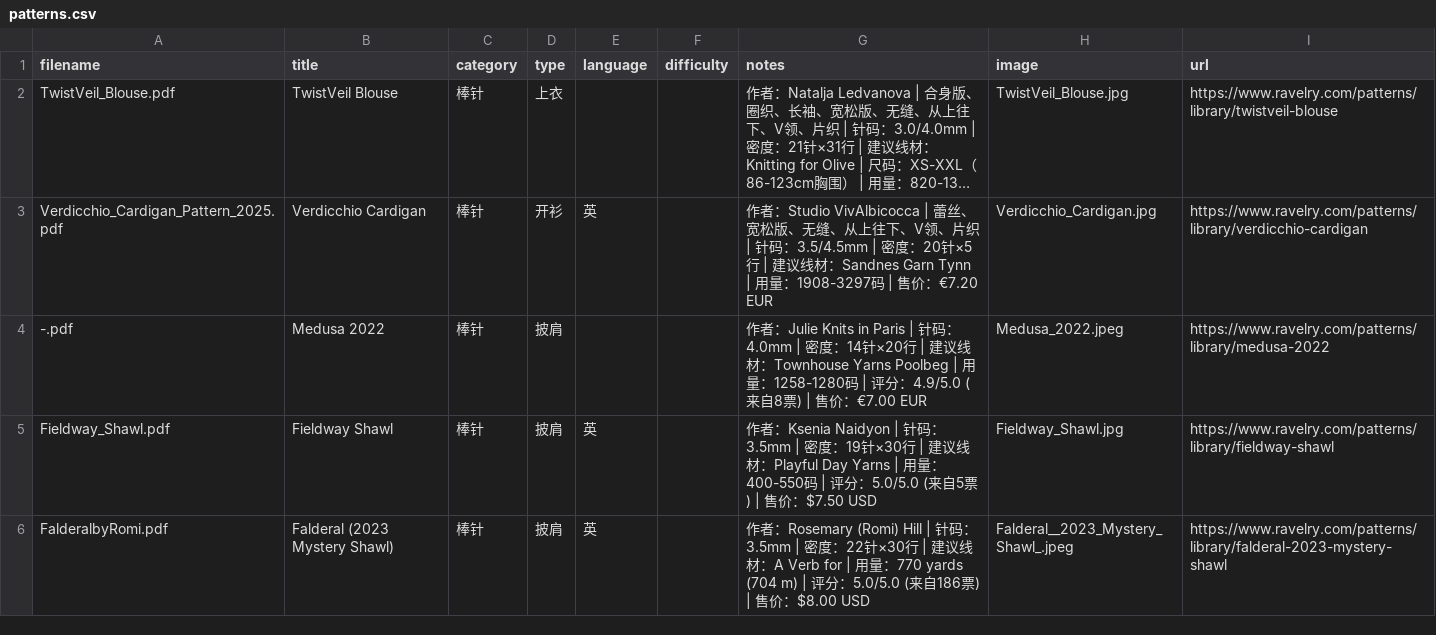
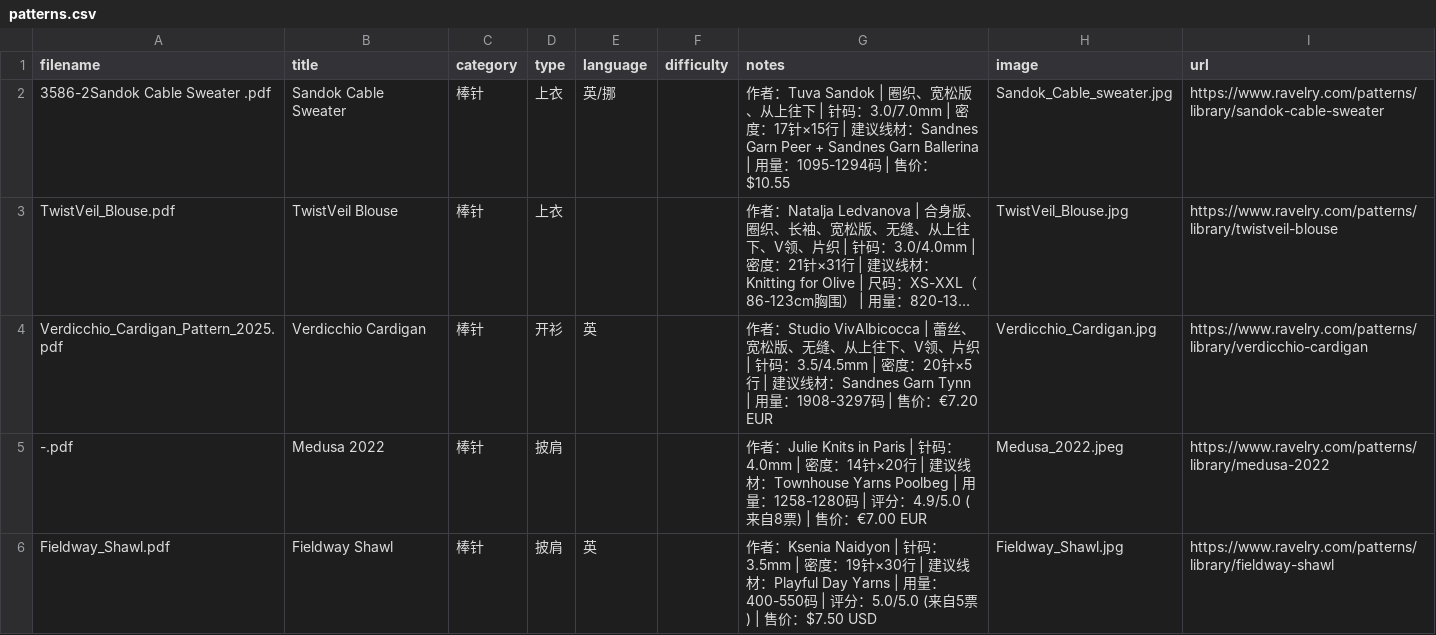
Before and after one commit to bluerock1005-cell/knitting-patterns, a CSV file: patterns.csv, drawn as a sheet; only a part is shown; the shorter side is filled out with more unchanged rows; long unchanged cells end in …; the diff names each change by its address in the sheet, - before the commit and + after, or states it on an @@ line.

```diff
--- a/patterns.csv
+++ b/patterns.csv
+row 2: 3586-2Sandok Cable Sweater .pdf | Sandok Cable Sweater | 棒针 | 上衣 | 英/挪 |  | 作者：Tuva Sandok | 圈织、宽松版、从上往下 | 针码：3.0/7.0mm | 密度：17针×15行 | 建议线材：Sandnes Garn Peer + Sandnes Garn Ballerina | 用量：1095-1294码 | 售价：$10.55 | Sandok_Cable_sweater.jpg | https://www.ravelry.com/patterns/library/sandok-cable-sweater
```
Also changed, not shown: 4 other files.
